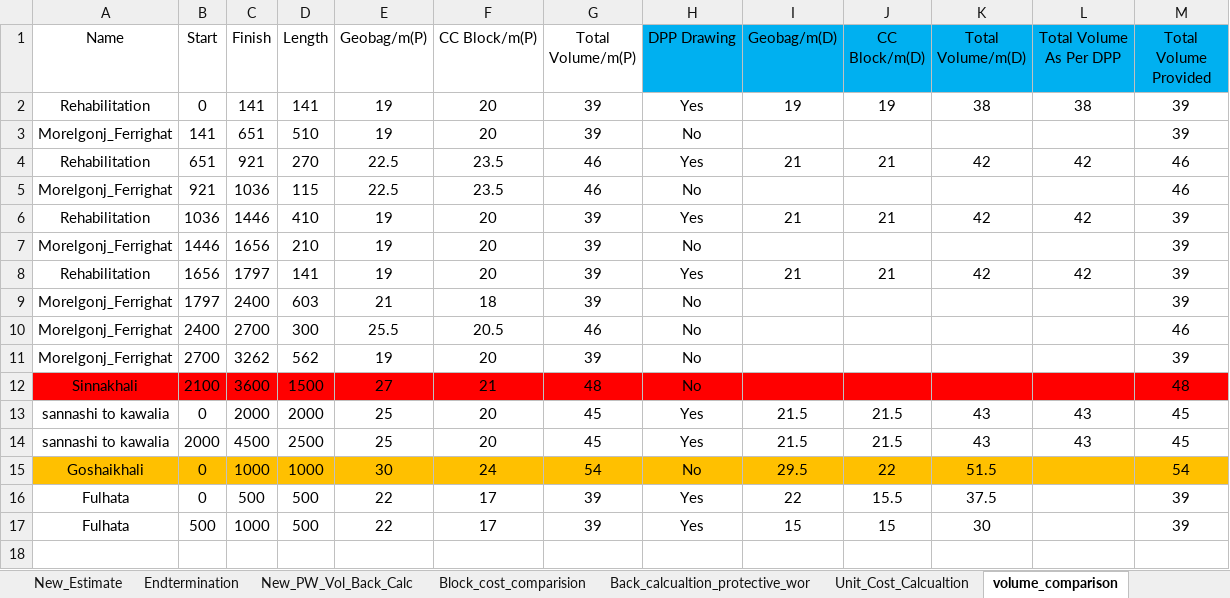
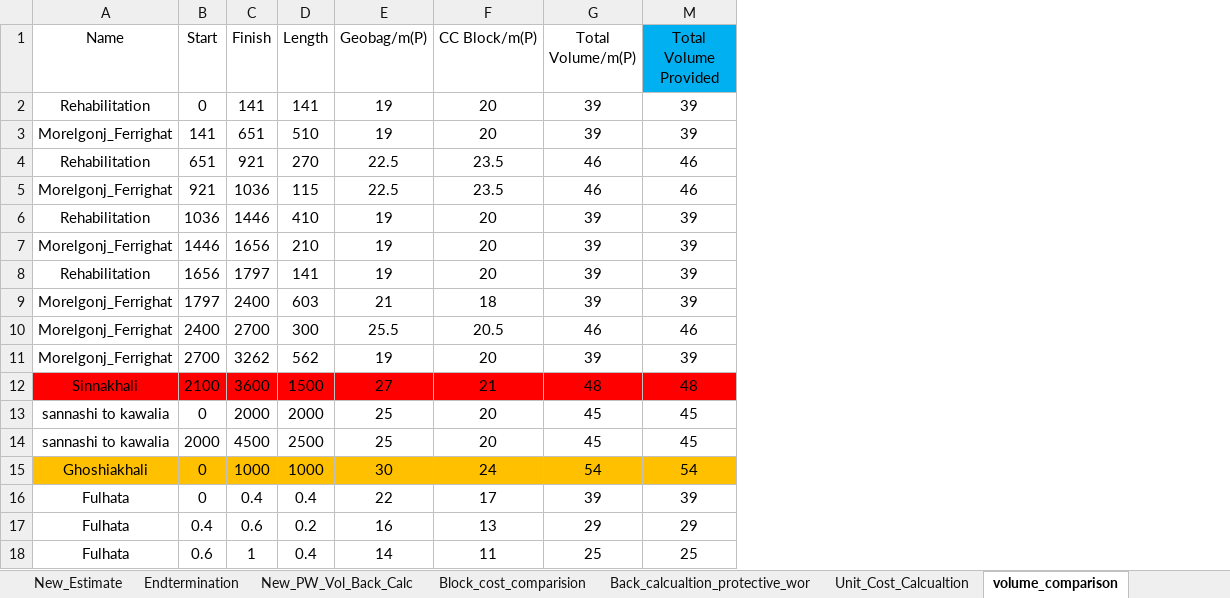
Before and after one commit to dc8r207/Designs_All, an Excel workbook: AE Zaid/Bagerhat/2022-23/Design_volume.xlsx, sheet volume_comparison, drawn as a sheet; values as stored, in another font and other column widths than the file's, no borders; removed rows and columns are numbered as before the commit, all else as after; the diff names each change by its address in the sheet, - before the commit and + after, or states it on an @@ line.

Commit message:
design

```diff
--- a/AE Zaid/Bagerhat/2022-23/Design_volume.xlsx (sheet volume_comparison)
+++ b/AE Zaid/Bagerhat/2022-23/Design_volume.xlsx (sheet volume_comparison)
@@ column H (DPP Drawing) hidden, rows 2-16: Yes | No | Yes | No | Yes | No | Yes | No | No | No | No | Yes | Yes | No | Yes @@
@@ column I (Geobag/m(D)) hidden, rows 2-16: 19 |  | 21 |  | 21 |  | 21 |  |  |  |  | 21.5 | 21.5 | 29.5 | 22 @@
@@ column J (CC Block/m(D)) hidden, rows 2-16: 19 |  | 21 |  | 21 |  | 21 |  |  |  |  | 21.5 | 21.5 | 22 | 15.5 @@
@@ column K (Total Volume/m(D)) hidden, rows 2-16: 38 |  | 42 |  | 42 |  | 42 |  |  |  |  | 43 | 43 | 51.5 | 37.5 @@
@@ column L (Total Volume As Per DPP) hidden, rows 2-14: 38 |  | 42 |  | 42 |  | 42 |  |  |  |  | 43 | 43 @@
-A15 (Name): Goshaikhali
+A15 (Name): Ghoshiakhali
-C16 (Finish): 500
+C16 (Finish): 0.4
-D16 (Length): 500
+D16 (Length): 0.4
-row 17: Fulhata | 500 | 1000 | 500 | 22 | 17 | 39 | Yes | 15 | 15 | 30 |  | 39
+row 17: Fulhata | 0.4 | 0.6 | 0.2 | 16 | 13 | 29 | 29
+row 18: Fulhata | 0.6 | 1 | 0.4 | 14 | 11 | 25 | 25
```
Also changed, not shown: hidden cells, 3 other files.
